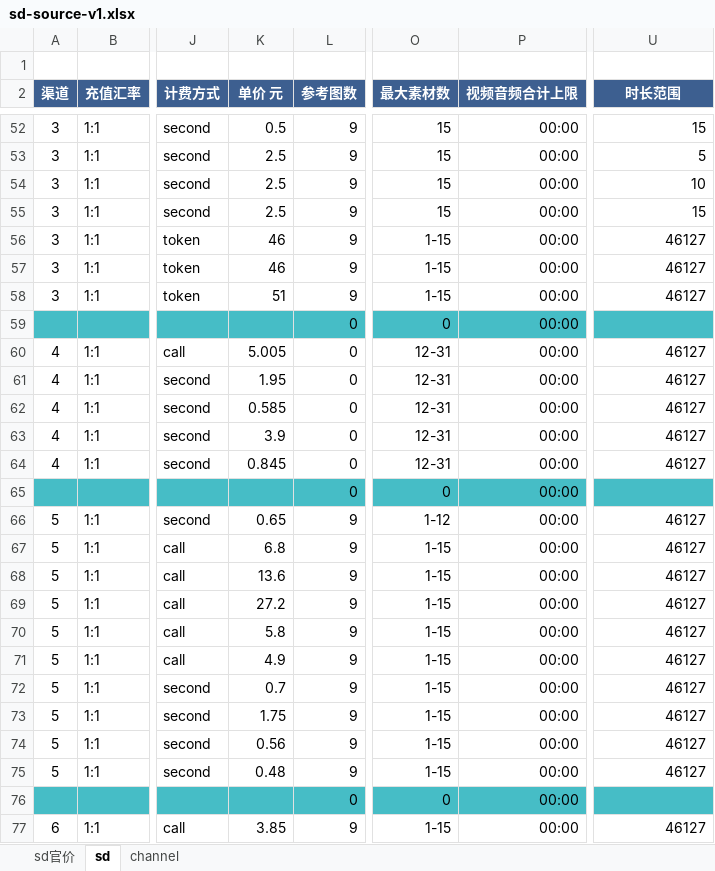
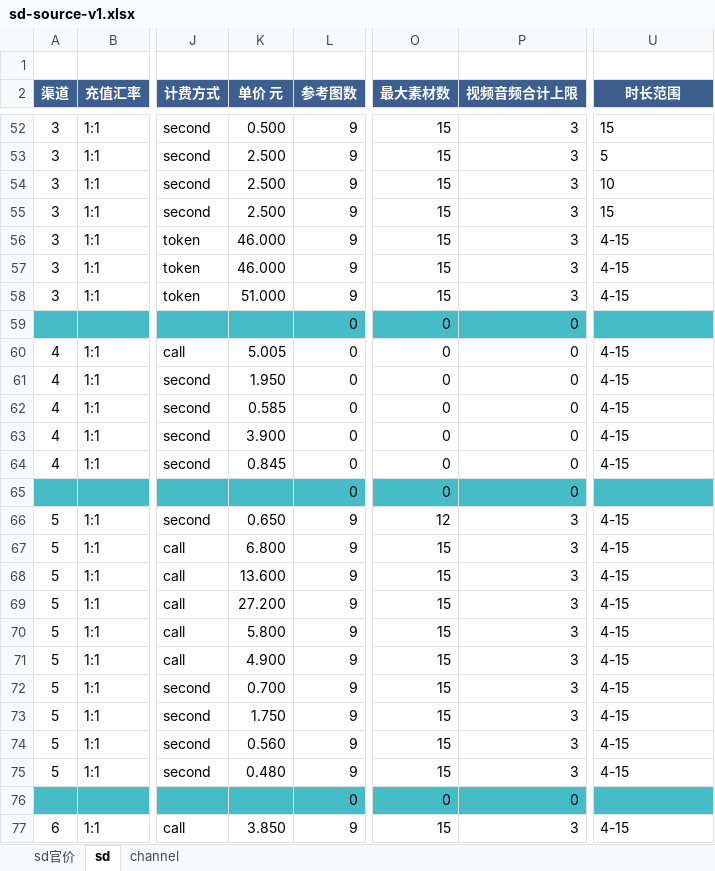
Before and after one commit to MinorBoy/new-api, an Excel workbook: web/scripts/channel-model-template/__fixtures__/sd-source-v1.xlsx, sheet sd, drawn as a sheet; only a part is shown, gaps mark what is left out; values as stored, in another font and other column widths than the file's, no borders; table styles not drawn; the diff covers the shown part only; the diff names each change by its address in the sheet, - before the commit and + after, or states it on an @@ line.

```diff
--- a/web/scripts/channel-model-template/__fixtures__/sd-source-v1.xlsx (sheet sd)
+++ b/web/scripts/channel-model-template/__fixtures__/sd-source-v1.xlsx (sheet sd)
-K52 (单价 元): 0.5
+K52 (单价 元): 0.500
-P52:P58 (视频音频合计上限): 00:00
+P52:P58 (视频音频合计上限): 3
-U52:U55 alignment: right
+U52:U55 alignment: left
-K53:K55 (单价 元): 2.5
+K53:K55 (单价 元): 2.500
-K56:K57 (单价 元): 46
+K56:K57 (单价 元): 46.000
-O56:O58 (最大素材数): 1-15
+O56:O58 (最大素材数): 15
-U56:U58 (时长范围): 46127
+U56:U58 (时长范围): 4-15
-K58 (单价 元): 51
+K58 (单价 元): 51.000
-P59:P65 (视频音频合计上限): 00:00
+P59:P65 (视频音频合计上限): 0
-O60:O64 (最大素材数): 12-31
+O60:O64 (最大素材数): 0
-U60:U64 (时长范围): 46127
+U60:U64 (时长范围): 4-15
-K61 (单价 元): 1.95
+K61 (单价 元): 1.950
-K63 (单价 元): 3.9
+K63 (单价 元): 3.900
-K66 (单价 元): 0.65
+K66 (单价 元): 0.650
-O66 (最大素材数): 1-12
+O66 (最大素材数): 12
-P66:P75 (视频音频合计上限): 00:00
+P66:P75 (视频音频合计上限): 3
-U66:U75 (时长范围): 46127
+U66:U75 (时长范围): 4-15
-K67 (单价 元): 6.8
+K67 (单价 元): 6.800
-O67:O75 (最大素材数): 1-15
+O67:O75 (最大素材数): 15
-K68 (单价 元): 13.6
+K68 (单价 元): 13.600
-K69 (单价 元): 27.2
+K69 (单价 元): 27.200
-K70 (单价 元): 5.8
+K70 (单价 元): 5.800
-K71 (单价 元): 4.9
+K71 (单价 元): 4.900
-K72 (单价 元): 0.7
+K72 (单价 元): 0.700
-K73 (单价 元): 1.75
+K73 (单价 元): 1.750
-K74 (单价 元): 0.56
+K74 (单价 元): 0.560
-K75 (单价 元): 0.48
+K75 (单价 元): 0.480
-P76 (视频音频合计上限): 00:00
+P76 (视频音频合计上限): 0
-K77 (单价 元): 3.85
+K77 (单价 元): 3.850
-O77 (最大素材数): 1-15
+O77 (最大素材数): 15
-P77 (视频音频合计上限): 00:00
+P77 (视频音频合计上限): 3
-U77 (时长范围): 46127
+U77 (时长范围): 4-15
```
Also changed, not shown: 360 edited cells and cell formats elsewhere in this sheet, 7 other files.
